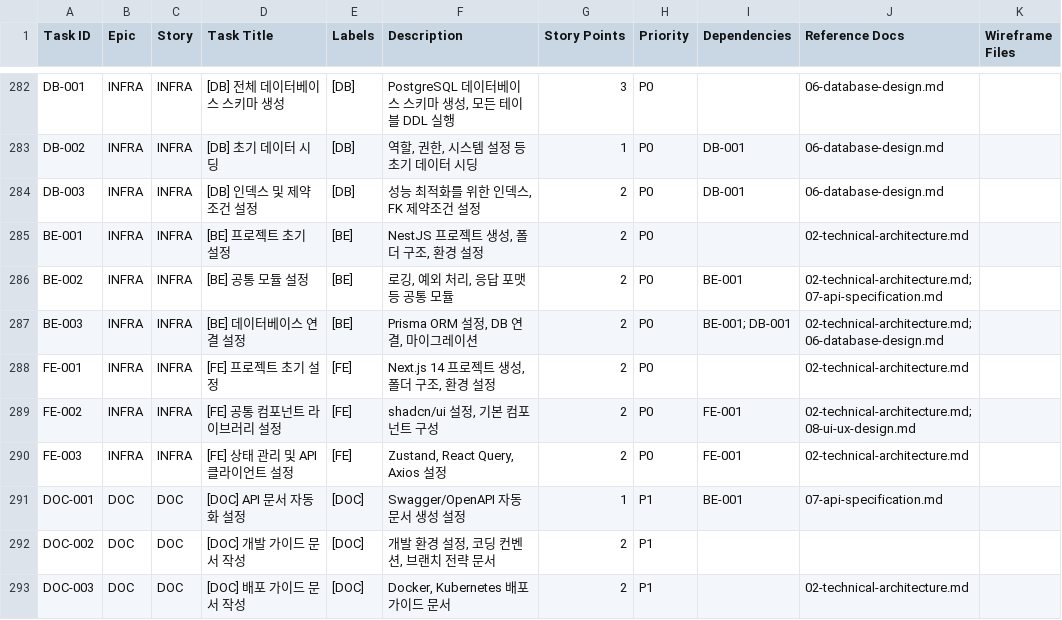
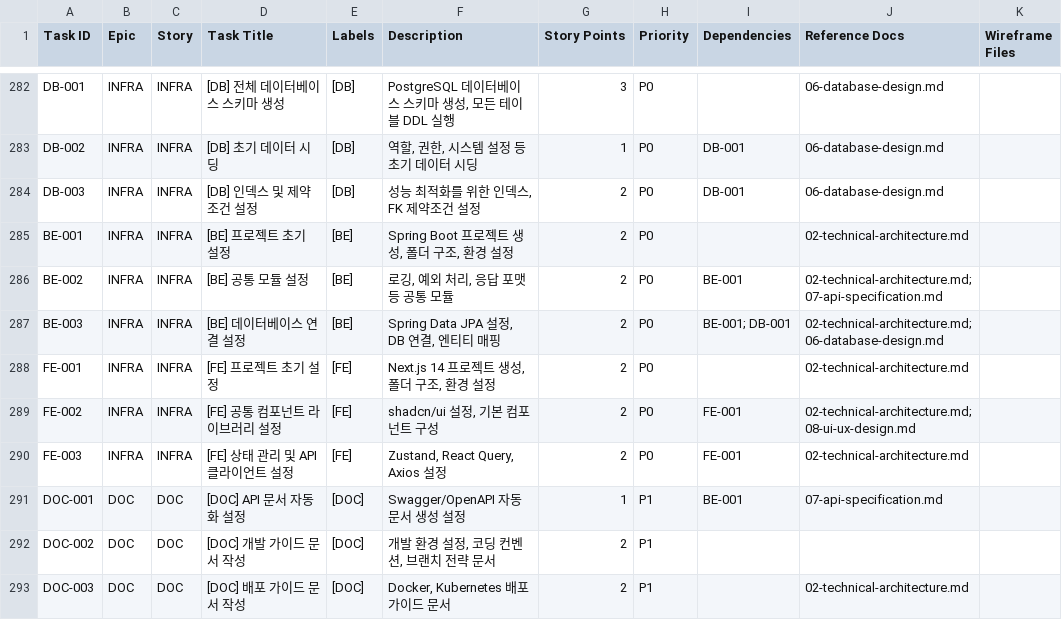
Before and after one commit to jkyoon96/minerva, a CSV file: docs/09-git-issues-tasks.csv, drawn as a sheet; only a part is shown, gaps mark what is left out.

```diff
--- a/docs/09-git-issues-tasks.csv
+++ b/docs/09-git-issues-tasks.csv
@@ -284,5 +284,5 @@ DB-002,INFRA,INFRA,[DB] 초기 데이터 시딩,"[DB]","역할, 권한, 시스
 DB-003,INFRA,INFRA,[DB] 인덱스 및 제약조건 설정,"[DB]","성능 최적화를 위한 인덱스, FK 제약조건 설정",2,P0,DB-001,06-database-design.md,
-BE-001,INFRA,INFRA,[BE] 프로젝트 초기 설정,"[BE]","NestJS 프로젝트 생성, 폴더 구조, 환경 설정",2,P0,,02-technical-architecture.md,
+BE-001,INFRA,INFRA,[BE] 프로젝트 초기 설정,"[BE]","Spring Boot 프로젝트 생성, 폴더 구조, 환경 설정",2,P0,,02-technical-architecture.md,
 BE-002,INFRA,INFRA,[BE] 공통 모듈 설정,"[BE]","로깅, 예외 처리, 응답 포맷 등 공통 모듈",2,P0,BE-001,02-technical-architecture.md; 07-api-specification.md,
-BE-003,INFRA,INFRA,[BE] 데이터베이스 연결 설정,"[BE]","Prisma ORM 설정, DB 연결, 마이그레이션",2,P0,BE-001; DB-001,02-technical-architecture.md; 06-database-design.md,
+BE-003,INFRA,INFRA,[BE] 데이터베이스 연결 설정,"[BE]","Spring Data JPA 설정, DB 연결, 엔티티 매핑",2,P0,BE-001; DB-001,02-technical-architecture.md; 06-database-design.md,
 FE-001,INFRA,INFRA,[FE] 프로젝트 초기 설정,"[FE]","Next.js 14 프로젝트 생성, 폴더 구조, 환경 설정",2,P0,,02-technical-architecture.md,
```
Also changed, not shown: 3 other files.
